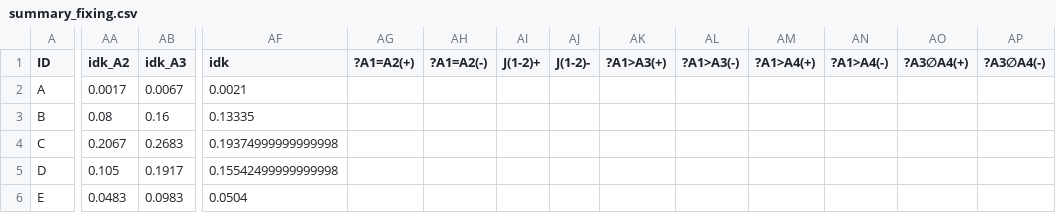
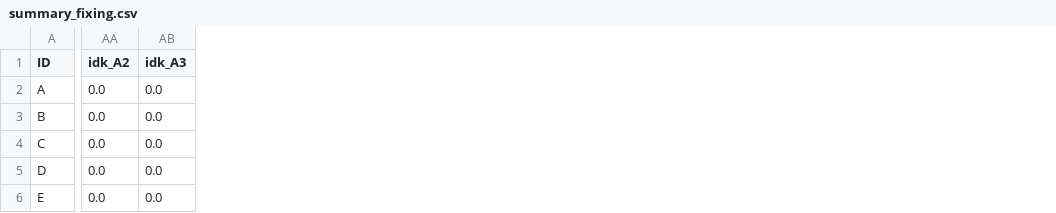
Before and after one commit to GabrieleT0/Answer-Set-Consistency-of-LLMs-For-QA, a CSV file: output/summary_fixing.csv, drawn as a sheet; only a part is shown, gaps mark what is left out; the diff covers the shown part only; the diff names each change by its address in the sheet, - before the commit and + after, or states it on an @@ line.

```diff
--- a/output/summary_fixing.csv
+++ b/output/summary_fixing.csv
-column AF (idk), rows 2-6: 0.0021 | 0.13335 | 0.19374999999999998 | 0.15542499999999998 | 0.0504
-column AG (?A1=A2(+)), empty
-column AH (?A1=A2(-)), empty
-column AI (J(1-2)+), empty
-column AJ (J(1-2)-), empty
-column AK (?A1>A3(+)), empty
-column AL (?A1>A3(-)), empty
-column AM (?A1>A4(+)), empty
-column AN (?A1>A4(-)), empty
-column AO (?A3∅A4(+)), empty
-column AP (?A3∅A4(-)), empty
-AA2 (idk_A2): 0.0017
+AA2 (idk_A2): 0.0
-AB2 (idk_A3): 0.0067
+AB2 (idk_A3): 0.0
-AA3 (idk_A2): 0.08
+AA3 (idk_A2): 0.0
-AB3 (idk_A3): 0.16
+AB3 (idk_A3): 0.0
-AA4 (idk_A2): 0.2067
+AA4 (idk_A2): 0.0
-AB4 (idk_A3): 0.2683
+AB4 (idk_A3): 0.0
-AA5 (idk_A2): 0.105
+AA5 (idk_A2): 0.0
-AB5 (idk_A3): 0.1917
+AB5 (idk_A3): 0.0
-AA6 (idk_A2): 0.0483
+AA6 (idk_A2): 0.0
-AB6 (idk_A3): 0.0983
+AB6 (idk_A3): 0.0
```
Also changed, not shown: 11 removed columns and 61 edited cells elsewhere in this file, output/summary_classification.csv, 5 other files.
